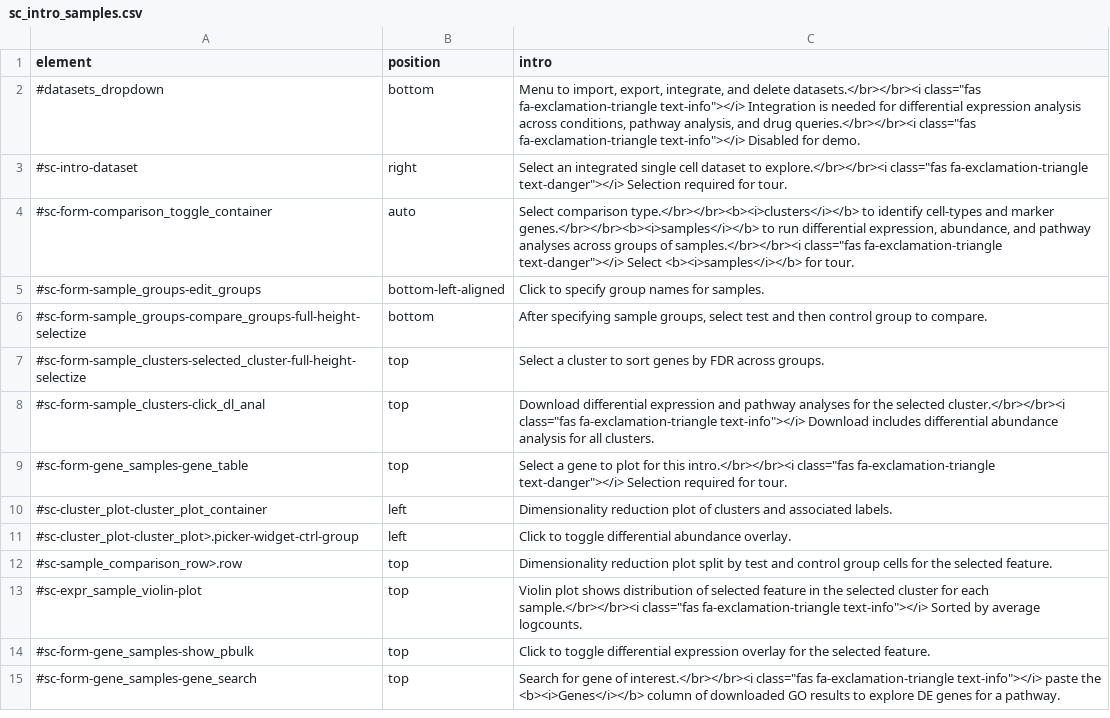
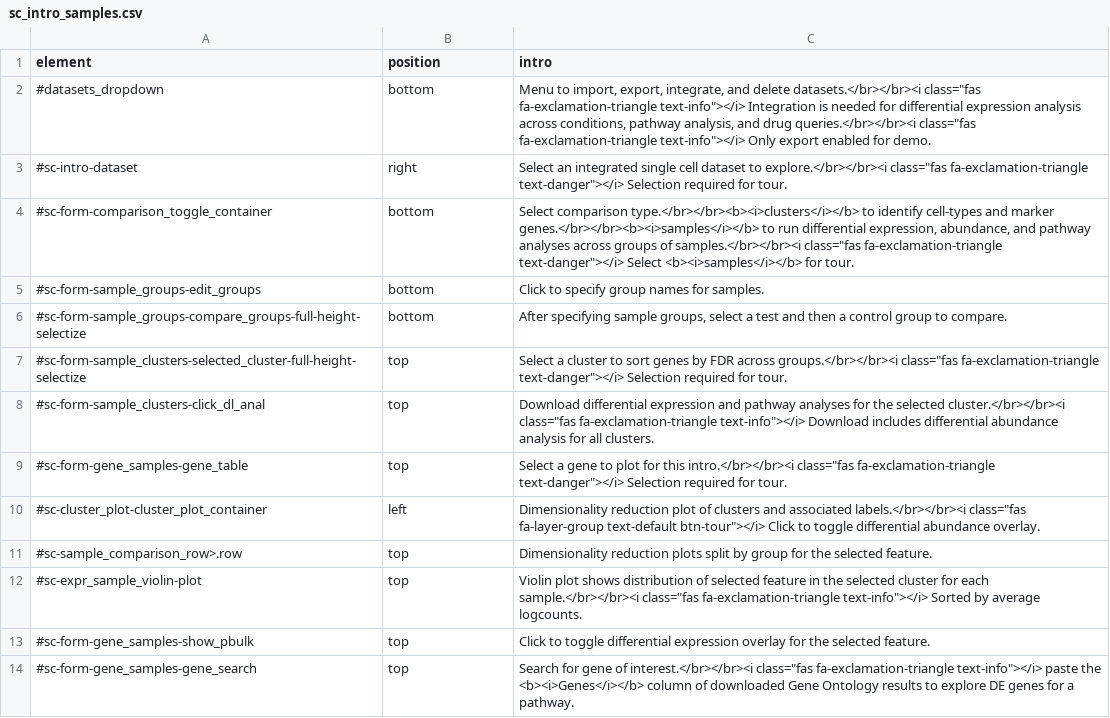
Before and after one commit to hms-dbmi/dseqr, a CSV file: inst/app/www/sc_intro_samples.csv, drawn as a sheet.

Commit message:
improve tour

```diff
--- a/inst/app/www/sc_intro_samples.csv
+++ b/inst/app/www/sc_intro_samples.csv
@@ -1,15 +1,14 @@
 "element","position","intro"
-"#datasets_dropdown","bottom","Menu to import, export, integrate, and delete datasets.</br></br><i class=""fas fa-exclamation-triangle text-info""></i> Integration is needed for differential expression analysis across conditions, pathway analysis, and drug queries.</br></br><i class=""fas fa-exclamation-triangle text-info""></i> Disabled for demo."
+"#datasets_dropdown","bottom","Menu to import, export, integrate, and delete datasets.</br></br><i class=""fas fa-exclamation-triangle text-info""></i> Integration is needed for differential expression analysis across conditions, pathway analysis, and drug queries.</br></br><i class=""fas fa-exclamation-triangle text-info""></i> Only export enabled for demo."
 "#sc-intro-dataset","right","Select an integrated single cell dataset to explore.</br></br><i class=""fas fa-exclamation-triangle text-danger""></i> Selection required for tour."
-"#sc-form-comparison_toggle_container","auto","Select comparison type.</br></br><b><i>clusters</i></b> to identify cell-types and marker genes.</br></br><b><i>samples</i></b> to run differential expression, abundance, and pathway analyses across groups of samples.</br></br><i class=""fas fa-exclamation-triangle text-danger""></i> Select <b><i>samples</i></b> for tour."
-"#sc-form-sample_groups-edit_groups","bottom-left-aligned","Click to specify group names for samples."
-"#sc-form-sample_groups-compare_groups-full-height-selectize","bottom","After specifying sample groups, select test and then control group to compare."
-"#sc-form-sample_clusters-selected_cluster-full-height-selectize","top","Select a cluster to sort genes by FDR across groups."
+"#sc-form-comparison_toggle_container","bottom","Select comparison type.</br></br><b><i>clusters</i></b> to identify cell-types and marker genes.</br></br><b><i>samples</i></b> to run differential expression, abundance, and pathway analyses across groups of samples.</br></br><i class=""fas fa-exclamation-triangle text-danger""></i> Select <b><i>samples</i></b> for tour."
+"#sc-form-sample_groups-edit_groups","bottom","Click to specify group names for samples."
+"#sc-form-sample_groups-compare_groups-full-height-selectize","bottom","After specifying sample groups, select a test and then a control group to compare."
+"#sc-form-sample_clusters-selected_cluster-full-height-selectize","top","Select a cluster to sort genes by FDR across groups.</br></br><i class=""fas fa-exclamation-triangle text-danger""></i> Selection required for tour."
 "#sc-form-sample_clusters-click_dl_anal","top","Download differential expression and pathway analyses for the selected cluster.</br></br><i class=""fas fa-exclamation-triangle text-info""></i> Download includes differential abundance analysis for all clusters."
 "#sc-form-gene_samples-gene_table","top","Select a gene to plot for this intro.</br></br><i class=""fas fa-exclamation-triangle text-danger""></i> Selection required for tour."
-"#sc-cluster_plot-cluster_plot_container","left","Dimensionality reduction plot of clusters and associated labels."
-"#sc-cluster_plot-cluster_plot>.picker-widget-ctrl-group","left","Click to toggle differential abundance overlay."
-"#sc-sample_comparison_row>.row","top","Dimensionality reduction plot split by test and control group cells for the selected feature."
+"#sc-cluster_plot-cluster_plot_container","left","Dimensionality reduction plot of clusters and associated labels.</br></br><i class=""fas fa-layer-group text-default btn-tour""></i> Click to toggle differential abundance overlay."
+"#sc-sample_comparison_row>.row","top","Dimensionality reduction plots split by group for the selected feature."
 "#sc-expr_sample_violin-plot","top","Violin plot shows distribution of selected feature in the selected cluster for each sample.</br></br><i class=""fas fa-exclamation-triangle text-info""></i> Sorted by average logcounts."
 "#sc-form-gene_samples-show_pbulk","top","Click to toggle differential expression overlay for the selected feature."
-"#sc-form-gene_samples-gene_search","top","Search for gene of interest.</br></br><i class=""fas fa-exclamation-triangle text-info""></i> paste the <b><i>Genes</i></b> column of downloaded GO results to explore DE genes for a pathway."
+"#sc-form-gene_samples-gene_search","top","Search for gene of interest.</br></br><i class=""fas fa-exclamation-triangle text-info""></i> paste the <b><i>Genes</i></b> column of downloaded Gene Ontology results to explore DE genes for a pathway."
```
Also changed, not shown: inst/app/www/sc_intro_clusters.csv, 6 other files.
